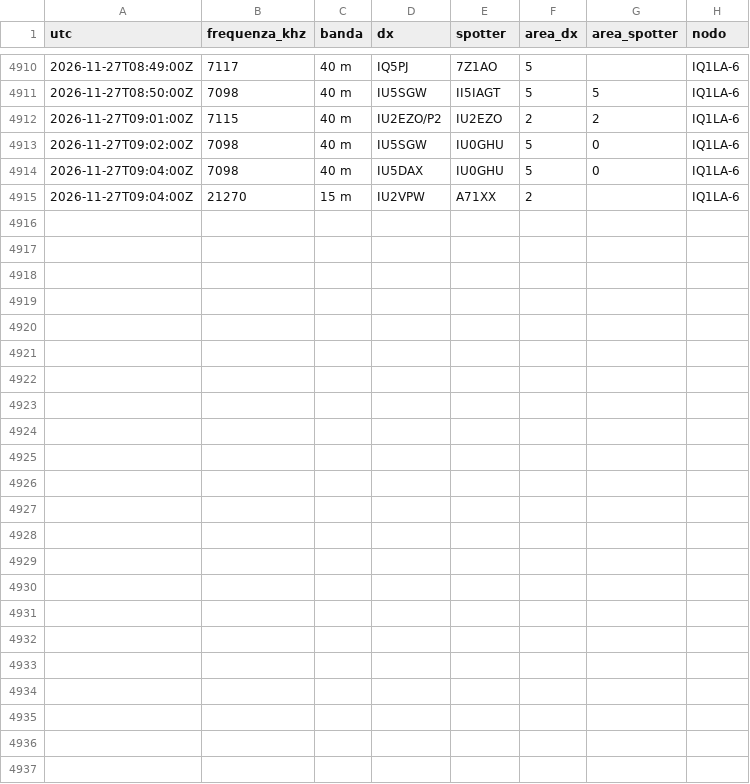
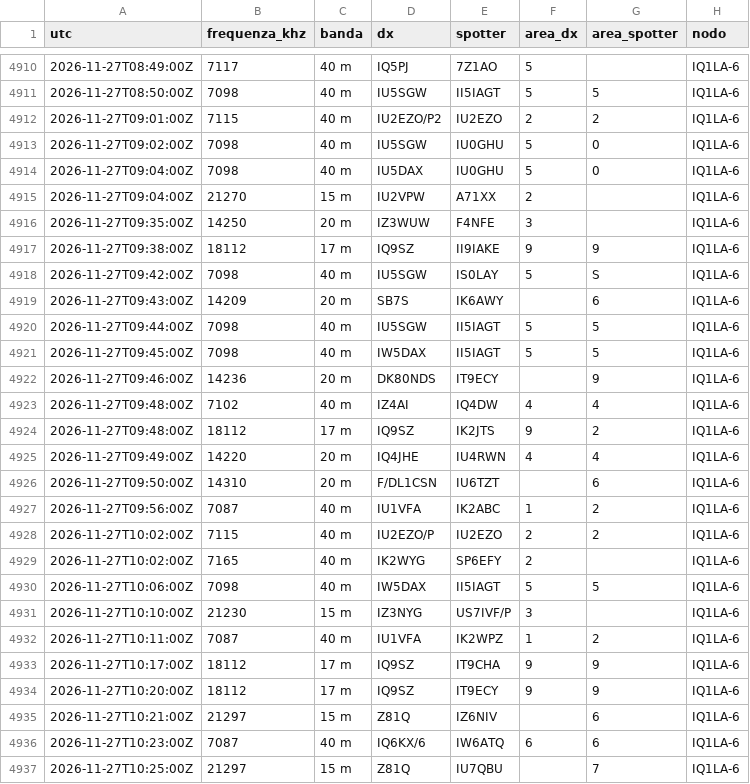
Before and after one commit to altolazio/propagazione_HF, a CSV file: 2026-11/cluster_spot.csv, drawn as a sheet; only a part is shown, gaps mark what is left out.

```diff
--- a/2026-11/cluster_spot.csv
+++ b/2026-11/cluster_spot.csv
@@ -4915 +4915,23 @@ utc,frequenza_khz,banda,dx,spotter,area_dx,area_spotter,nodo
 2026-11-27T09:04:00Z,21270,15 m,IU2VPW,A71XX,2,,IQ1LA-6
+2026-11-27T09:35:00Z,14250,20 m,IZ3WUW,F4NFE,3,,IQ1LA-6
+2026-11-27T09:38:00Z,18112,17 m,IQ9SZ,II9IAKE,9,9,IQ1LA-6
+2026-11-27T09:42:00Z,7098,40 m,IU5SGW,IS0LAY,5,S,IQ1LA-6
+2026-11-27T09:43:00Z,14209,20 m,SB7S,IK6AWY,,6,IQ1LA-6
+2026-11-27T09:44:00Z,7098,40 m,IU5SGW,II5IAGT,5,5,IQ1LA-6
+2026-11-27T09:45:00Z,7098,40 m,IW5DAX,II5IAGT,5,5,IQ1LA-6
+2026-11-27T09:46:00Z,14236,20 m,DK80NDS,IT9ECY,,9,IQ1LA-6
+2026-11-27T09:48:00Z,7102,40 m,IZ4AI,IQ4DW,4,4,IQ1LA-6
+2026-11-27T09:48:00Z,18112,17 m,IQ9SZ,IK2JTS,9,2,IQ1LA-6
+2026-11-27T09:49:00Z,14220,20 m,IQ4JHE,IU4RWN,4,4,IQ1LA-6
+2026-11-27T09:50:00Z,14310,20 m,F/DL1CSN,IU6TZT,,6,IQ1LA-6
+2026-11-27T09:56:00Z,7087,40 m,IU1VFA,IK2ABC,1,2,IQ1LA-6
+2026-11-27T10:02:00Z,7115,40 m,IU2EZO/P,IU2EZO,2,2,IQ1LA-6
+2026-11-27T10:02:00Z,7165,40 m,IK2WYG,SP6EFY,2,,IQ1LA-6
+2026-11-27T10:06:00Z,7098,40 m,IW5DAX,II5IAGT,5,5,IQ1LA-6
+2026-11-27T10:10:00Z,21230,15 m,IZ3NYG,US7IVF/P,3,,IQ1LA-6
+2026-11-27T10:11:00Z,7087,40 m,IU1VFA,IK2WPZ,1,2,IQ1LA-6
+2026-11-27T10:17:00Z,18112,17 m,IQ9SZ,IT9CHA,9,9,IQ1LA-6
+2026-11-27T10:20:00Z,18112,17 m,IQ9SZ,IT9ECY,9,9,IQ1LA-6
+2026-11-27T10:21:00Z,21297,15 m,Z81Q,IZ6NIV,,6,IQ1LA-6
+2026-11-27T10:23:00Z,7087,40 m,IQ6KX/6,IW6ATQ,6,6,IQ1LA-6
+2026-11-27T10:25:00Z,21297,15 m,Z81Q,IU7QBU,,7,IQ1LA-6
```
Also changed, not shown: 2026-11/bande.csv, 2026-11/meteo_spazio.csv, 7 other files.
